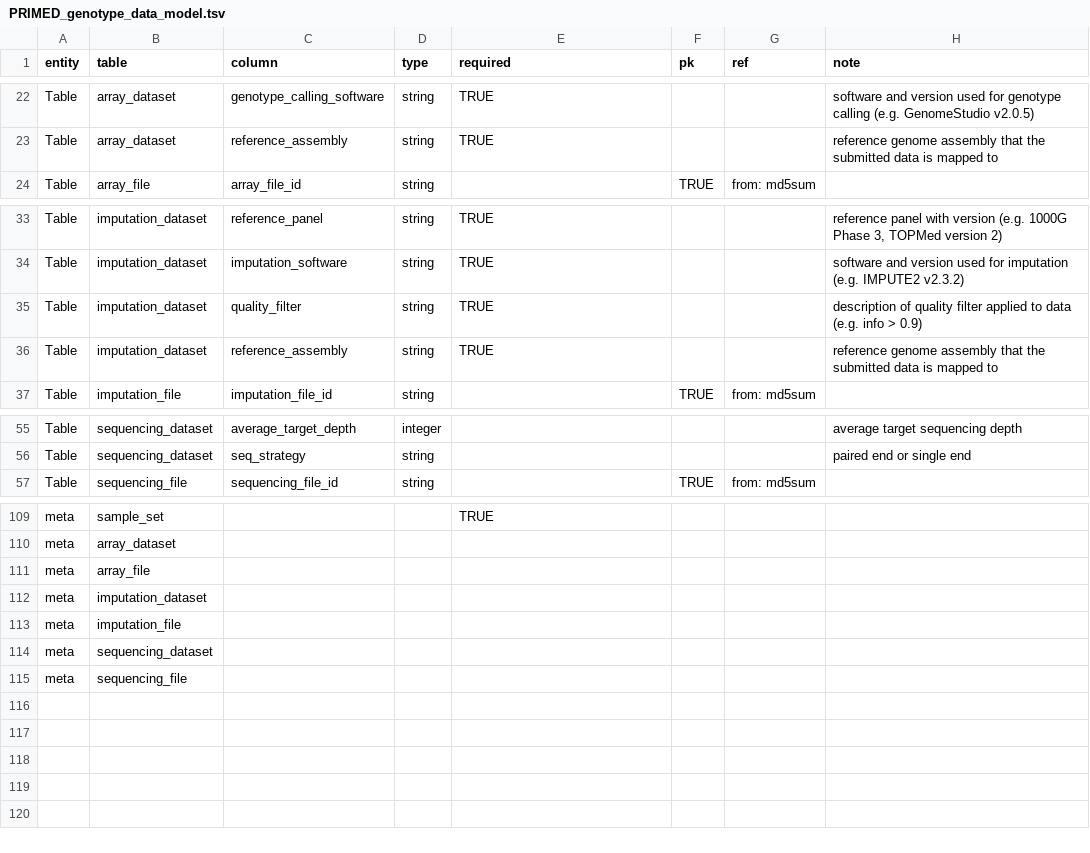
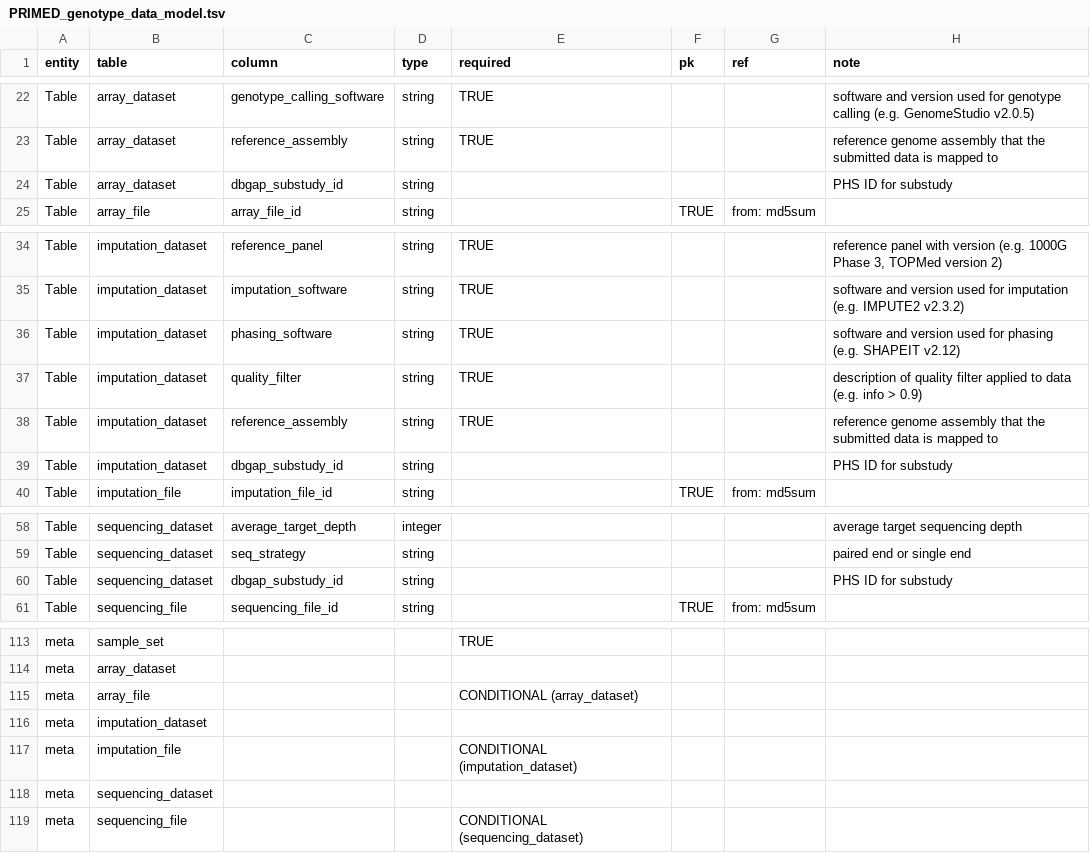
Before and after one commit to UW-GAC/primed_data_models, a TSV file: PRIMED_genotype_data_model.tsv, drawn as a sheet; only a part is shown, gaps mark what is left out.

Commit message:
add conditional fields to data model, other minor changes
fixes #5, fixes #7, fixes #8

```diff
--- a/PRIMED_genotype_data_model.tsv
+++ b/PRIMED_genotype_data_model.tsv
@@ -23,2 +23,3 @@ Table	array_dataset	genotype_calling_software	string	TRUE			software and version
 Table	array_dataset	reference_assembly	string	TRUE			reference genome assembly that the submitted data is mapped to
+Table	array_dataset	dbgap_substudy_id	string				PHS ID for substudy
 Table	array_file	array_file_id	string		TRUE	from: md5sum	
@@ -34,4 +35,6 @@ Table	imputation_dataset	reference_panel	string	TRUE			reference panel with vers
 Table	imputation_dataset	imputation_software	string	TRUE			software and version used for imputation (e.g. IMPUTE2 v2.3.2)
+Table	imputation_dataset	phasing_software	string	TRUE			software and version used for phasing (e.g. SHAPEIT v2.12)
 Table	imputation_dataset	quality_filter	string	TRUE			description of quality filter applied to data (e.g. info > 0.9)
 Table	imputation_dataset	reference_assembly	string	TRUE			reference genome assembly that the submitted data is mapped to
+Table	imputation_dataset	dbgap_substudy_id	string				PHS ID for substudy
 Table	imputation_file	imputation_file_id	string		TRUE	from: md5sum	
@@ -56,2 +59,3 @@ Table	sequencing_dataset	average_target_depth	integer				average target sequenci
 Table	sequencing_dataset	seq_strategy	string				paired end or single end
+Table	sequencing_dataset	dbgap_substudy_id	string				PHS ID for substudy
 Table	sequencing_file	sequencing_file_id	string		TRUE	from: md5sum	
@@ -110,6 +114,6 @@ meta	sample_set			TRUE
 meta	array_dataset						
-meta	array_file						
+meta	array_file			CONDITIONAL (array_dataset)			
 meta	imputation_dataset						
-meta	imputation_file						
+meta	imputation_file			CONDITIONAL (imputation_dataset)			
 meta	sequencing_dataset						
-meta	sequencing_file						
+meta	sequencing_file			CONDITIONAL (sequencing_dataset)			
```
Also changed, not shown: PRIMED_GSR_data_dictionary.tsv, PRIMED_GSR_data_model.tsv, 3 other files.
